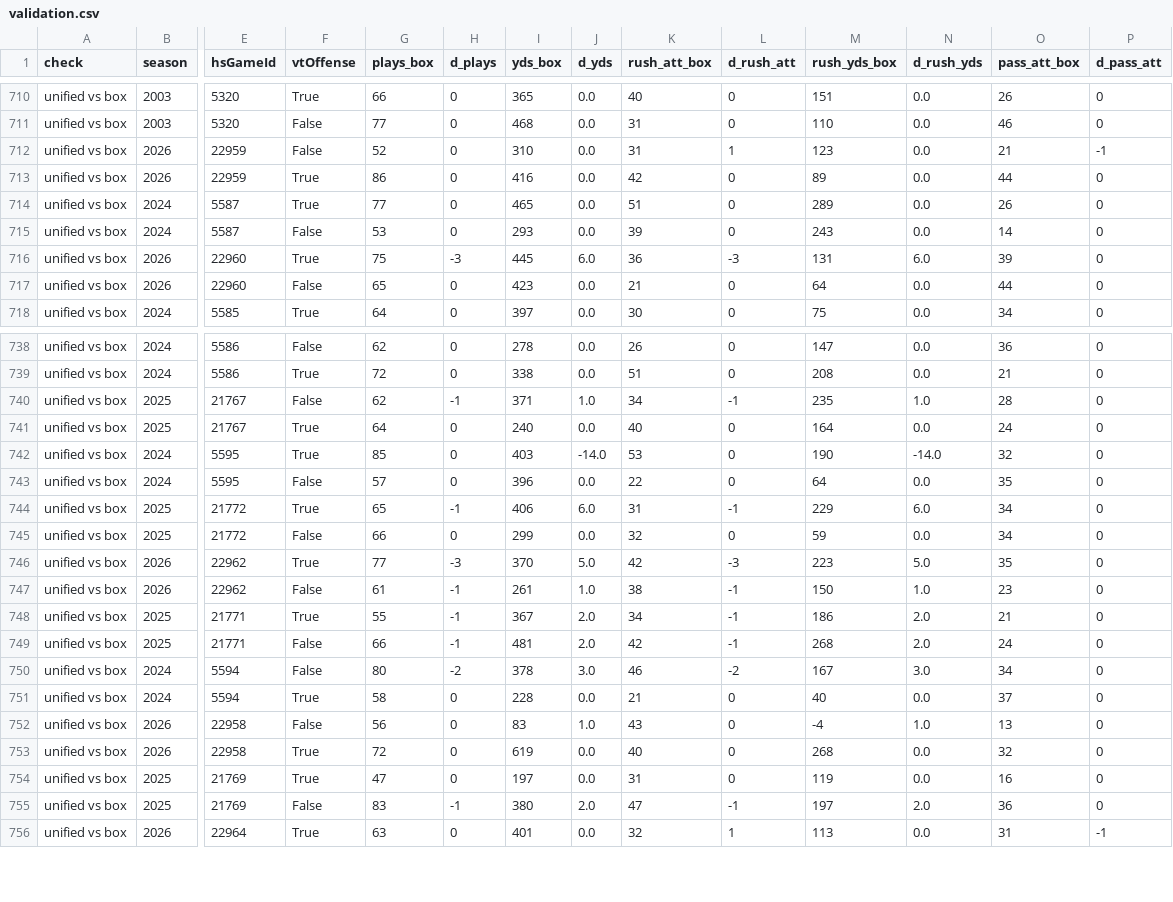
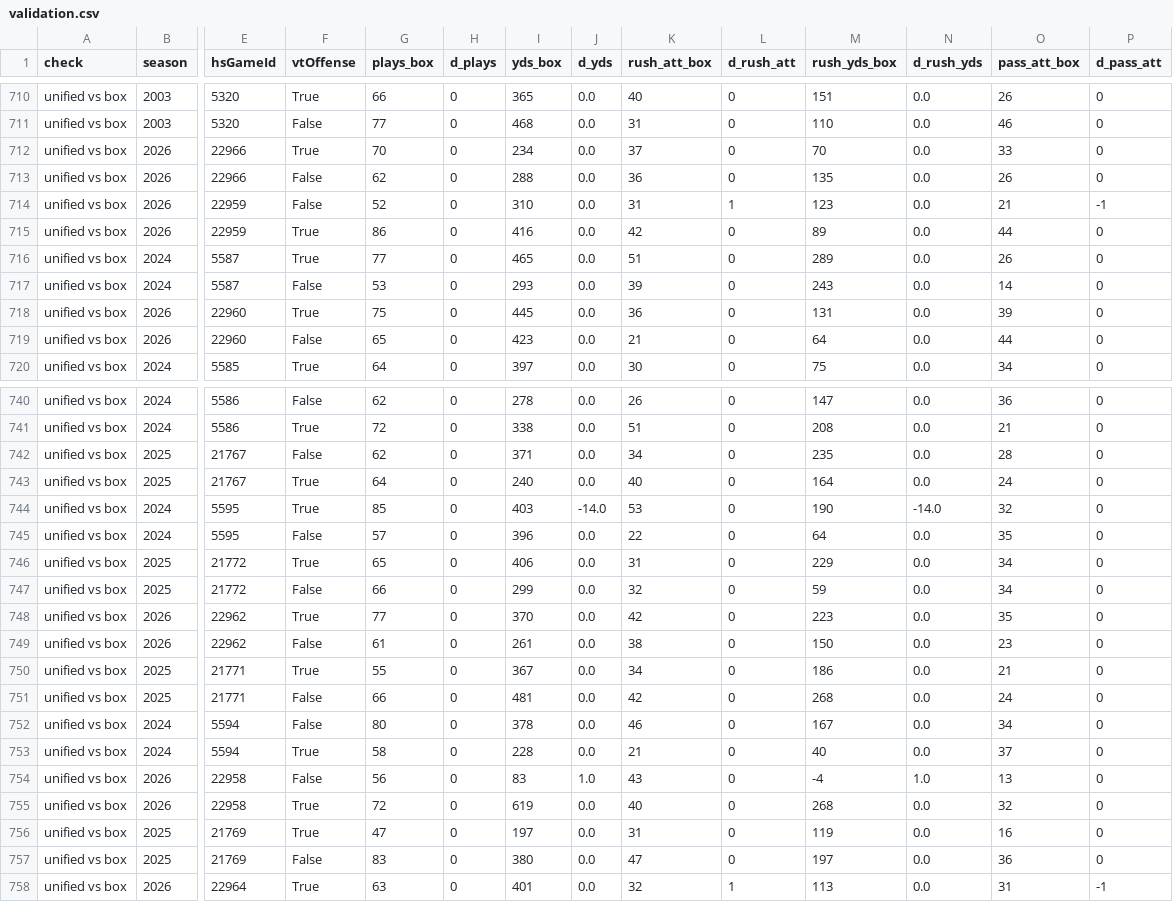
Before and after one commit to justinmorg/justinmorg.github.io, a CSV file: vt-football/data/unified/validation.csv, drawn as a sheet; only a part is shown, gaps mark what is left out; addresses are those after the commit; rows hold the shown columns only; the diff covers the shown part only; the diff names each change by its address in the sheet, - before the commit and + after, or states it on an @@ line.

```diff
--- a/vt-football/data/unified/validation.csv
+++ b/vt-football/data/unified/validation.csv
+row 712: unified vs box | 2026 | 22966 | True | 70 | 0 | 234 | 0.0 | 37 | 0 | 70 | 0.0 | 33 | 0
+row 713: unified vs box | 2026 | 22966 | False | 62 | 0 | 288 | 0.0 | 36 | 0 | 135 | 0.0 | 26 | 0
-H718 (d_plays): -3
+H718 (d_plays): 0
-J718 (d_yds): 6.0
+J718 (d_yds): 0.0
-L718 (d_rush_att): -3
+L718 (d_rush_att): 0
-N718 (d_rush_yds): 6.0
+N718 (d_rush_yds): 0.0
-H742 (d_plays): -1
+H742 (d_plays): 0
-J742 (d_yds): 1.0
+J742 (d_yds): 0.0
-L742 (d_rush_att): -1
+L742 (d_rush_att): 0
-N742 (d_rush_yds): 1.0
+N742 (d_rush_yds): 0.0
-H746 (d_plays): -1
+H746 (d_plays): 0
-J746 (d_yds): 6.0
+J746 (d_yds): 0.0
-L746 (d_rush_att): -1
+L746 (d_rush_att): 0
-N746 (d_rush_yds): 6.0
+N746 (d_rush_yds): 0.0
-H748 (d_plays): -3
+H748 (d_plays): 0
-J748 (d_yds): 5.0
+J748 (d_yds): 0.0
-L748 (d_rush_att): -3
+L748 (d_rush_att): 0
-N748 (d_rush_yds): 5.0
+N748 (d_rush_yds): 0.0
-H749:H751 (d_plays): -1
+H749:H751 (d_plays): 0
-J749 (d_yds): 1.0
+J749 (d_yds): 0.0
-L749:L751 (d_rush_att): -1
+L749:L751 (d_rush_att): 0
-N749 (d_rush_yds): 1.0
+N749 (d_rush_yds): 0.0
-J750:J751 (d_yds): 2.0
+J750:J751 (d_yds): 0.0
-N750:N751 (d_rush_yds): 2.0
+N750:N751 (d_rush_yds): 0.0
-H752 (d_plays): -2
+H752 (d_plays): 0
-J752 (d_yds): 3.0
+J752 (d_yds): 0.0
-L752 (d_rush_att): -2
+L752 (d_rush_att): 0
-N752 (d_rush_yds): 3.0
+N752 (d_rush_yds): 0.0
-H757 (d_plays): -1
+H757 (d_plays): 0
-J757 (d_yds): 2.0
+J757 (d_yds): 0.0
-L757 (d_rush_att): -1
+L757 (d_rush_att): 0
-N757 (d_rush_yds): 2.0
+N757 (d_rush_yds): 0.0
```
Also changed, not shown: 60 edited cells elsewhere in this file, vt-football/data/derived/penalties_by_game.csv, 44 other files.
